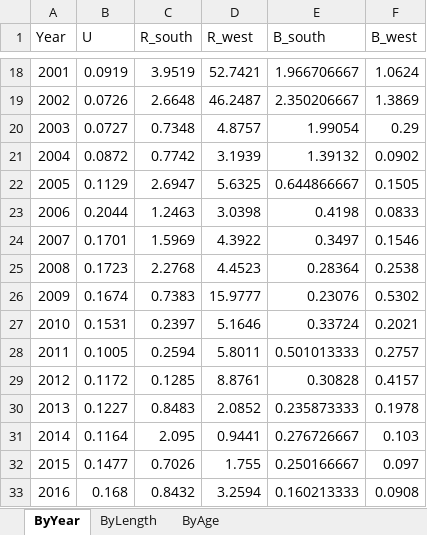
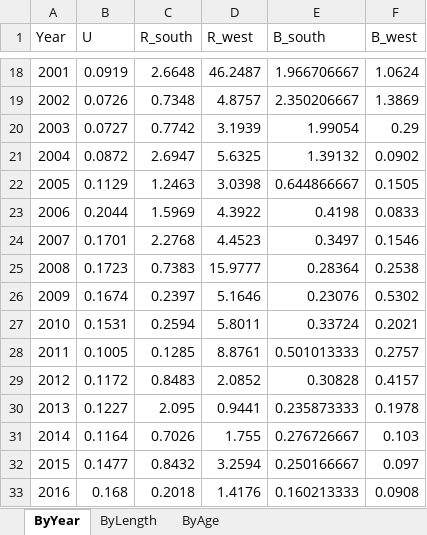
Before and after one commit to Blue-Matter/ClimateTestMethods, an Excel workbook: OMs/Sardine/Data/SA_Sardine_2025_estimates.xlsx, sheet ByYear, drawn as a sheet; only a part is shown, gaps mark what is left out; values as stored, in another font and other column widths than the file's, no borders; the diff covers the shown part only; the diff names each change by its address in the sheet, - before the commit and + after, or states it on an @@ line.

```diff
--- a/OMs/Sardine/Data/SA_Sardine_2025_estimates.xlsx (sheet ByYear)
+++ b/OMs/Sardine/Data/SA_Sardine_2025_estimates.xlsx (sheet ByYear)
-C18 (R_south): 3.9519
+C18 (R_south): 2.6648
-D18 (R_west): 52.7421
+D18 (R_west): 46.2487
-C19 (R_south): 2.6648
+C19 (R_south): 0.7348
-D19 (R_west): 46.2487
+D19 (R_west): 4.8757
-C20 (R_south): 0.7348
+C20 (R_south): 0.7742
-D20 (R_west): 4.8757
+D20 (R_west): 3.1939
-C21 (R_south): 0.7742
+C21 (R_south): 2.6947
-D21 (R_west): 3.1939
+D21 (R_west): 5.6325
-C22 (R_south): 2.6947
+C22 (R_south): 1.2463
-D22 (R_west): 5.6325
+D22 (R_west): 3.0398
-C23 (R_south): 1.2463
+C23 (R_south): 1.5969
-D23 (R_west): 3.0398
+D23 (R_west): 4.3922
-C24 (R_south): 1.5969
+C24 (R_south): 2.2768
-D24 (R_west): 4.3922
+D24 (R_west): 4.4523
-C25 (R_south): 2.2768
+C25 (R_south): 0.7383
-D25 (R_west): 4.4523
+D25 (R_west): 15.9777
-C26 (R_south): 0.7383
+C26 (R_south): 0.2397
-D26 (R_west): 15.9777
+D26 (R_west): 5.1646
-C27 (R_south): 0.2397
+C27 (R_south): 0.2594
-D27 (R_west): 5.1646
+D27 (R_west): 5.8011
-C28 (R_south): 0.2594
+C28 (R_south): 0.1285
-D28 (R_west): 5.8011
+D28 (R_west): 8.8761
-C29 (R_south): 0.1285
+C29 (R_south): 0.8483
-D29 (R_west): 8.8761
+D29 (R_west): 2.0852
-C30 (R_south): 0.8483
+C30 (R_south): 2.095
-D30 (R_west): 2.0852
+D30 (R_west): 0.9441
-C31 (R_south): 2.095
+C31 (R_south): 0.7026
-D31 (R_west): 0.9441
+D31 (R_west): 1.755
-C32 (R_south): 0.7026
+C32 (R_south): 0.8432
-D32 (R_west): 1.755
+D32 (R_west): 3.2594
-C33 (R_south): 0.8432
+C33 (R_south): 0.2018
-D33 (R_west): 3.2594
+D33 (R_west): 1.4176
```
Also changed, not shown: 45 edited cells elsewhere in this sheet, OMs/Sardine/Tables/Various.xlsx, 5 other files.
